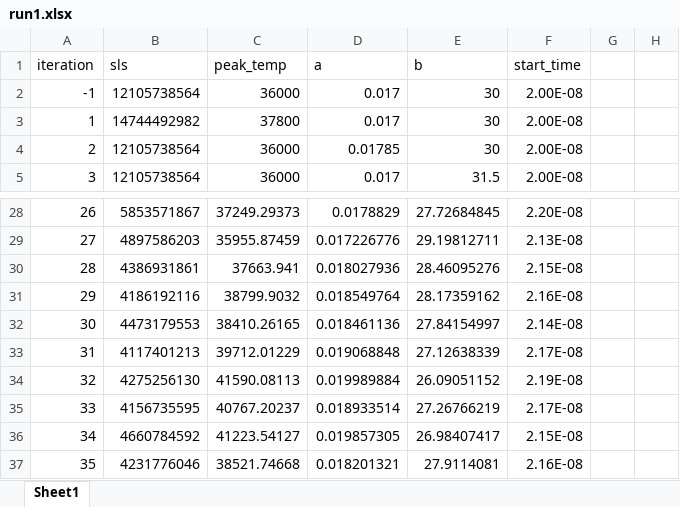
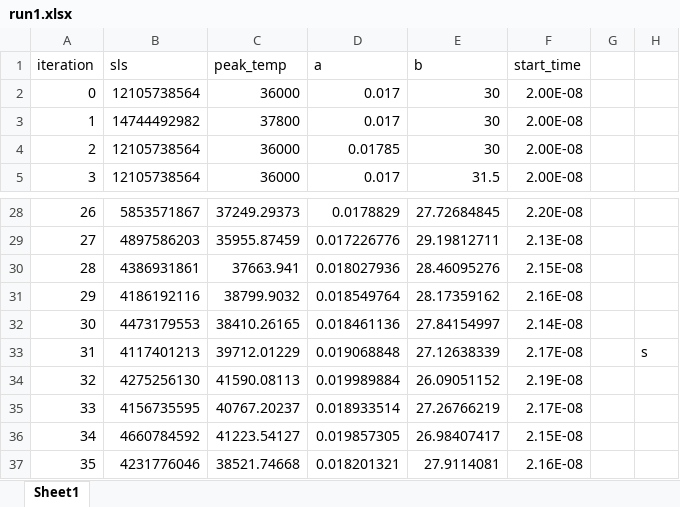
Before and after one commit to physicslifter/Thermal_Laser_Compression_Model, an Excel workbook: python_wrapper/optimization_runs/Oct11_2021/run1.xlsx, sheet Sheet1, drawn as a sheet; only a part is shown, gaps mark what is left out; values as stored, in another font and other column widths than the file's, no borders; charts and pictures not drawn; the diff names each change by its address in the sheet, - before the commit and + after, or states it on an @@ line.

Commit message:
adding files from midday (first 2 optimizations) on Oct 12, 2021

```diff
--- a/python_wrapper/optimization_runs/Oct11_2021/run1.xlsx (sheet Sheet1)
+++ b/python_wrapper/optimization_runs/Oct11_2021/run1.xlsx (sheet Sheet1)
-A2 (iteration): -1
+A2 (iteration): 0
-H33: (empty)
+H33: s
```
Also changed, not shown: charts or pictures, 15 other files.
